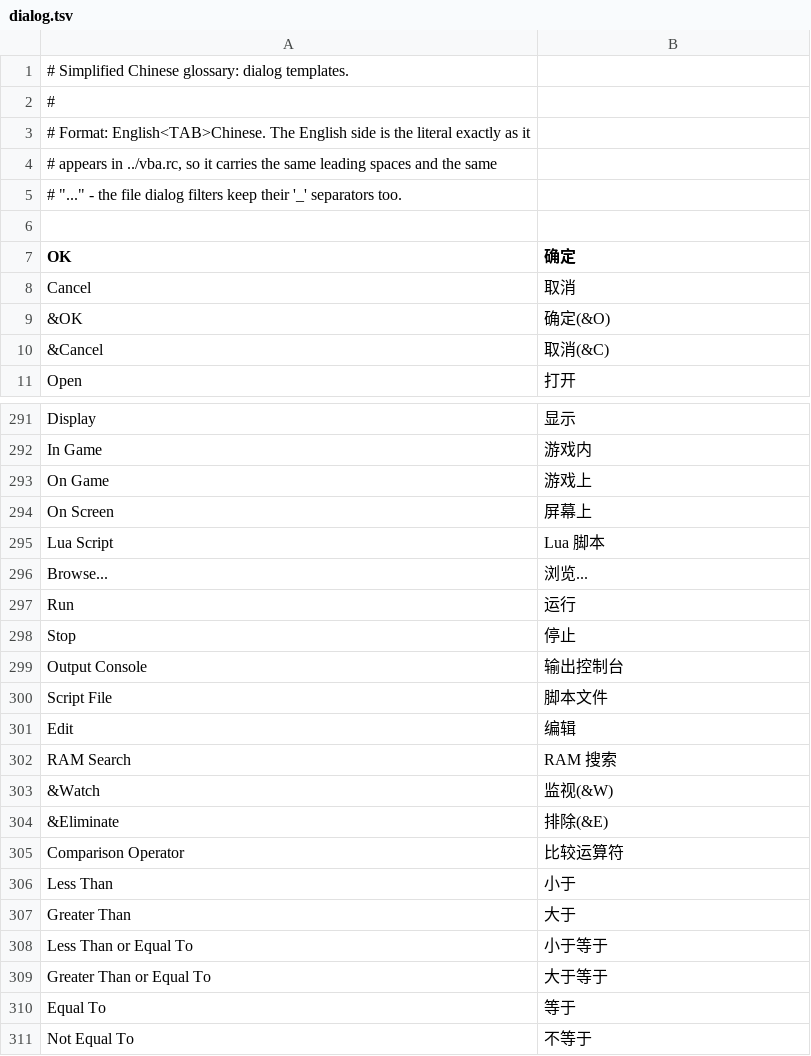
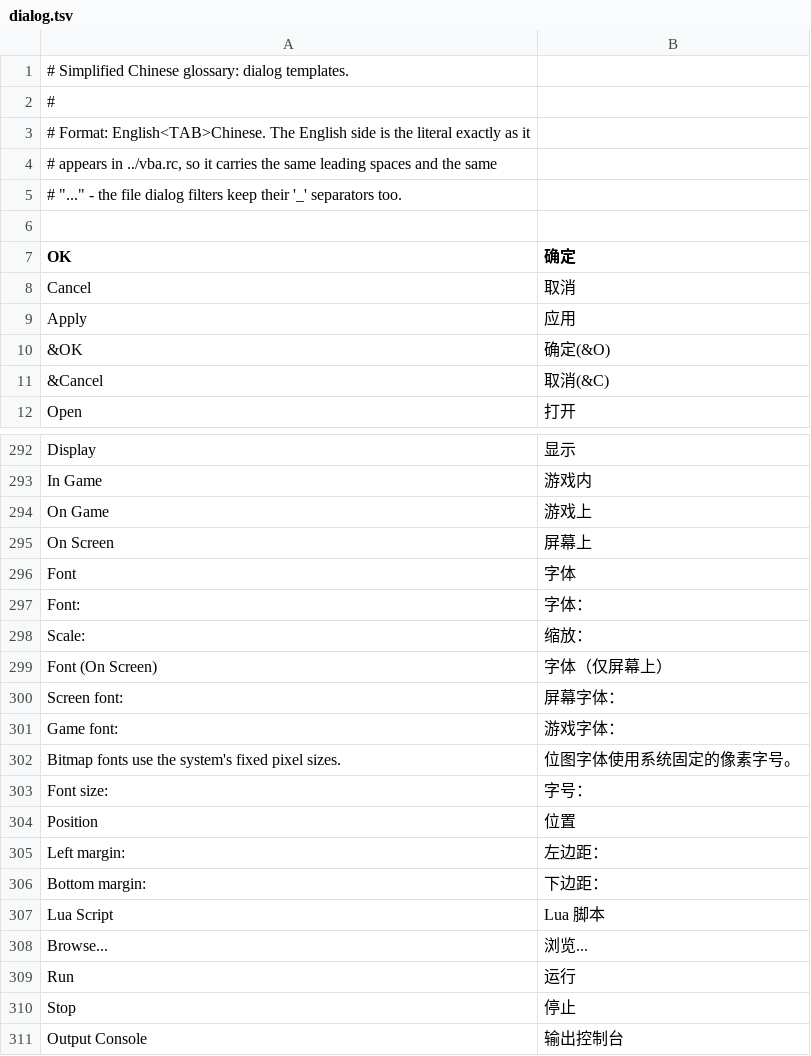
Before and after one commit to CarterLi/vba-rerecording, a TSV file: src/win32/lang/chs/dialog.tsv, drawn as a sheet; only a part is shown, gaps mark what is left out; the shorter side is filled out with more unchanged rows; the diff names each change by its address in the sheet, - before the commit and + after, or states it on an @@ line.

Commit message:
Text: add fonts, sizes and margins to the on screen display
The Text Options dialog now picks the face and size for each display mode. In Game and On Game keep the built-in 8x8 font but can also use an installed bitmap face, which GameText.cpp rasterises into the emulated frame. On Screen draws with an installed TrueType fixed-pitch face through TextOverlay and keeps its ClearType edges.

The On Screen size is a numeric edit box with a spinner, limited to 8-60 pixels, instead of a long fixed list. The two new settings, left margin and bottom margin, are signed pixel offsets; they apply to all three modes, so In Game / On Game offsets stretch with the picture while On Screen offsets stay in window pixels.

The dialog also gains an Apply button, which stores the settings and repaints the main window without closing, so the result is visible while the dialog is still open. The dialog is taller, the new strings are translated and vba_chs.rc is regenerated.

```diff
--- a/src/win32/lang/chs/dialog.tsv
+++ b/src/win32/lang/chs/dialog.tsv
+row 9: Apply | 应用
+row 296: Font | 字体
+row 297: Font: | 字体：
+row 298: Scale: | 缩放：
+row 299: Font (On Screen) | 字体（仅屏幕上）
+row 300: Screen font: | 屏幕字体：
+row 301: Game font: | 游戏字体：
+row 302: Bitmap fonts use the system's fixed pixel sizes. | 位图字体使用系统固定的像素字号。
+row 303: Font size: | 字号：
+row 304: Position | 位置
+row 305: Left margin: | 左边距：
+row 306: Bottom margin: | 下边距：
```
Also changed, not shown: src/win32/lang/chs/strings.tsv, 18 other files.
